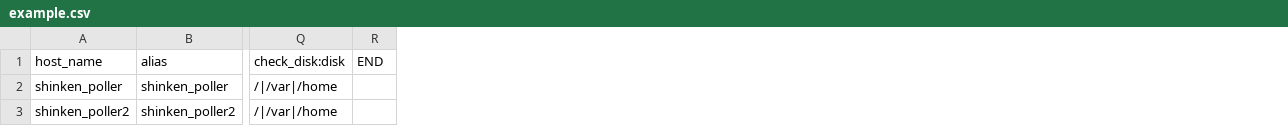
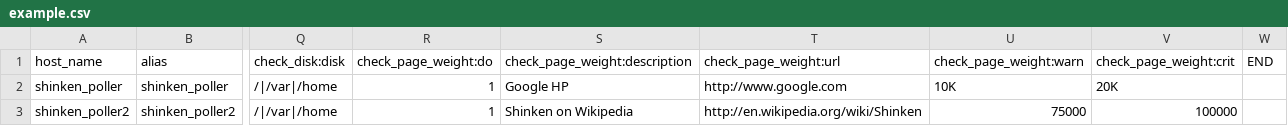
Before and after one commit to Httqm/Santoku, a CSV file: example.csv, drawn as a sheet; only a part is shown, gaps mark what is left out; the diff names each change by its address in the sheet, - before the commit and + after, or states it on an @@ line.

Commit message:
Add examples for check_page_weight plugin

```diff
--- a/example.csv
+++ b/example.csv
+column R (check_page_weight:do), rows 2-3: 1 | 1
+column S (check_page_weight:description), rows 2-3: Google HP | Shinken on Wikipedia
+column T (check_page_weight:url), rows 2-3: http://www.google.com | http://en.wikipedia.org/wiki/Shinken
+column U (check_page_weight:warn), rows 2-3: 10K | 75000
+column V (check_page_weight:crit), rows 2-3: 20K | 100000
```
